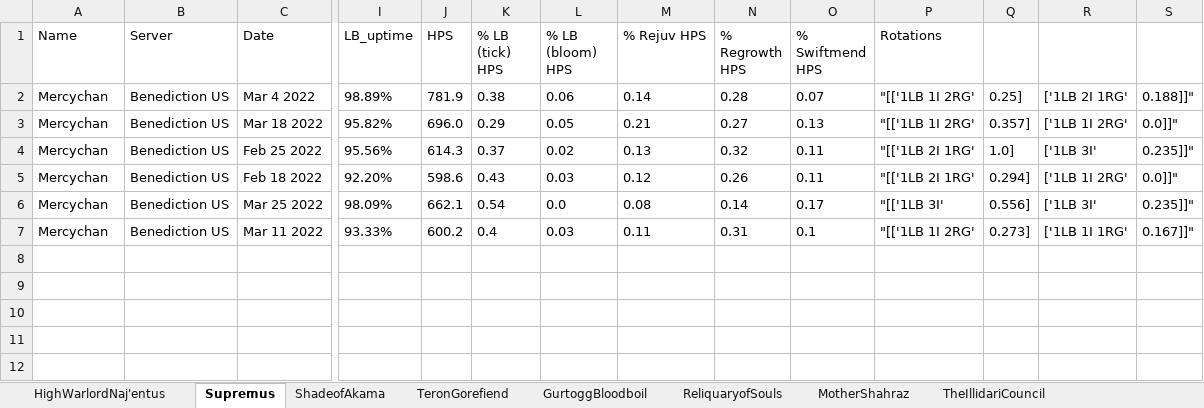
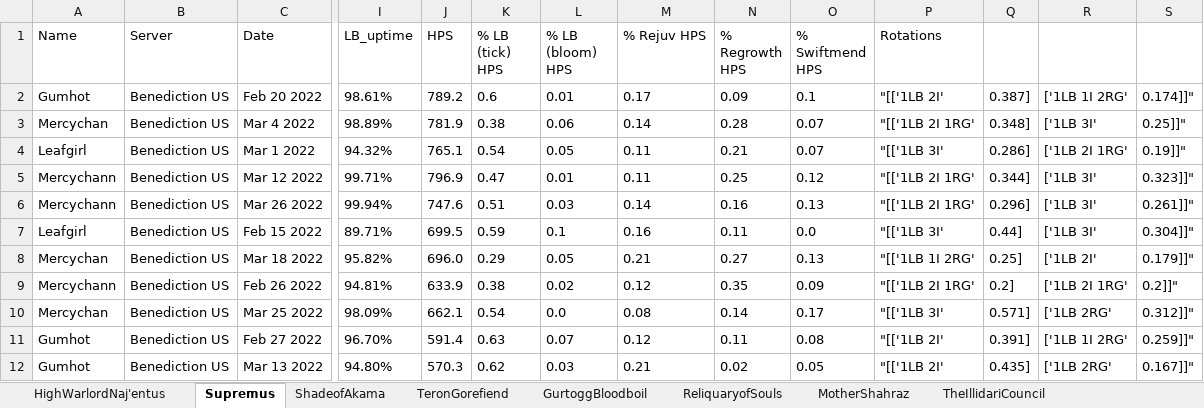
Before and after one commit to msdec321/DataAnalysisWorkbooks, an Excel workbook: warcraftLogs/character_data/character_data.xlsx, sheet Supremus, drawn as a sheet; only a part is shown, gaps mark what is left out; values as stored, in another font and other column widths than the file's, no borders; removed rows and columns are numbered as before the commit, all else as after; rows hold the shown columns only; the diff names each change by its address in the sheet, - before the commit and + after, or states it on an @@ line.

```diff
--- a/warcraftLogs/character_data/character_data.xlsx (sheet Supremus)
+++ b/warcraftLogs/character_data/character_data.xlsx (sheet Supremus)
+row 2: Gumhot | Benediction US | Feb 20 2022 | 98.61% | 789.2 | 0.6 | 0.01 | 0.17 | 0.09 | 0.1 | "[['1LB 2I' | 0.387] | ['1LB 1I 2RG' | 0.174]]"
-P3 (Rotations): "[['1LB 1I 2RG'
+P3 (Rotations): "[['1LB 2I 1RG'
-Q3: 0.25]
+Q3: 0.348]
-R3: ['1LB 2I 1RG'
+R3: ['1LB 3I'
-S3: 0.188]]"
+S3: 0.25]]"
+row 4: Leafgirl | Benediction US | Mar 1 2022 | 94.32% | 765.1 | 0.54 | 0.05 | 0.11 | 0.21 | 0.07 | "[['1LB 3I' | 0.286] | ['1LB 2I 1RG' | 0.19]]"
+row 5: Mercychann | Benediction US | Mar 12 2022 | 99.71% | 796.9 | 0.47 | 0.01 | 0.11 | 0.25 | 0.12 | "[['1LB 2I 1RG' | 0.344] | ['1LB 3I' | 0.323]]"
+row 6: Mercychann | Benediction US | Mar 26 2022 | 99.94% | 747.6 | 0.51 | 0.03 | 0.14 | 0.16 | 0.13 | "[['1LB 2I 1RG' | 0.296] | ['1LB 3I' | 0.261]]"
+row 7: Leafgirl | Benediction US | Feb 15 2022 | 89.71% | 699.5 | 0.59 | 0.1 | 0.16 | 0.11 | 0.0 | "[['1LB 3I' | 0.44] | ['1LB 3I' | 0.304]]"
-Q8: 0.357]
+Q8: 0.25]
-R8: ['1LB 1I 2RG'
+R8: ['1LB 2I'
-S8: 0.0]]"
+S8: 0.179]]"
-row 4: Mercychan | Benediction US | Feb 25 2022 | 95.56% | 614.3 | 0.37 | 0.02 | 0.13 | 0.32 | 0.11 | "[['1LB 2I 1RG' | 1.0] | ['1LB 3I' | 0.235]]"
-row 5: Mercychan | Benediction US | Feb 18 2022 | 92.20% | 598.6 | 0.43 | 0.03 | 0.12 | 0.26 | 0.11 | "[['1LB 2I 1RG' | 0.294] | ['1LB 1I 2RG' | 0.0]]"
+row 9: Mercychann | Benediction US | Feb 26 2022 | 94.81% | 633.9 | 0.38 | 0.02 | 0.12 | 0.35 | 0.09 | "[['1LB 2I 1RG' | 0.2] | ['1LB 2I 1RG' | 0.2]]"
-Q10: 0.556]
+Q10: 0.571]
-R10: ['1LB 3I'
+R10: ['1LB 2RG'
-S10: 0.235]]"
+S10: 0.312]]"
-row 7: Mercychan | Benediction US | Mar 11 2022 | 93.33% | 600.2 | 0.4 | 0.03 | 0.11 | 0.31 | 0.1 | "[['1LB 1I 2RG' | 0.273] | ['1LB 1I 1RG' | 0.167]]"
+row 11: Gumhot | Benediction US | Feb 27 2022 | 96.70% | 591.4 | 0.63 | 0.07 | 0.12 | 0.11 | 0.08 | "[['1LB 2I' | 0.391] | ['1LB 1I 2RG' | 0.259]]"
+row 12: Gumhot | Benediction US | Mar 13 2022 | 94.80% | 570.3 | 0.62 | 0.03 | 0.21 | 0.02 | 0.05 | "[['1LB 2I' | 0.435] | ['1LB 2RG' | 0.167]]"
```
Also changed, not shown: sheet HighWarlordNaj'entus, sheet RageWinterchill, sheet ShadeofAkama, sheet TeronGorefiend, sheet IllidanStormrage, sheet Anetheron, 7 more sheets.
